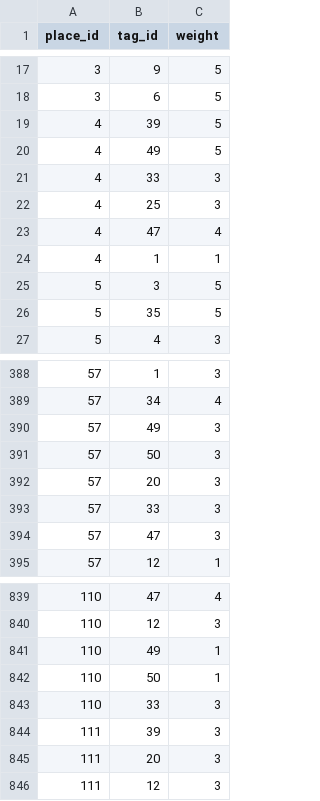
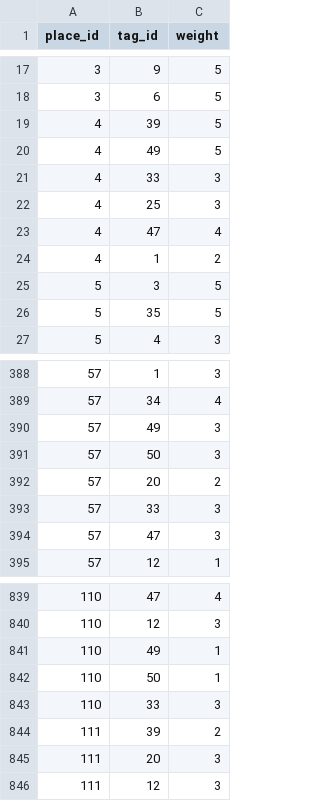
Before and after one commit to aneesha-das/trip-recommendation, a CSV file: place_tag_weights.csv, drawn as a sheet; only a part is shown, gaps mark what is left out.

```diff
--- a/place_tag_weights.csv
+++ b/place_tag_weights.csv
@@ -23,3 +23,3 @@ place_id,tag_id,weight
 4,47,4
-4,1,1
+4,1,2
 5,3,5
@@ -391,3 +391,3 @@ place_id,tag_id,weight
 57,50,3
-57,20,3
+57,20,2
 57,33,3
@@ -843,3 +843,3 @@ place_id,tag_id,weight
 110,33,3
-111,39,3
+111,39,2
 111,20,3
```
Also changed, not shown: 3 other files.
